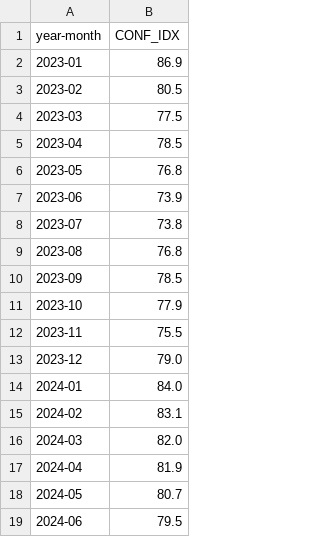
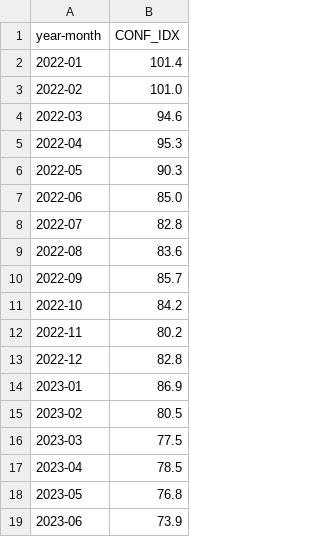
Before and after one commit to yashbankar777/STfDS-GROUP_PROJECT, a CSV file: data/consumer_conf.csv, drawn as a sheet; only a part is shown; the shorter side is filled out with more unchanged rows; the diff names each change by its address in the sheet, - before the commit and + after, or states it on an @@ line.

Commit message:
project update data

```diff
--- a/data/consumer_conf.csv
+++ b/data/consumer_conf.csv
+row 2: 2022-01 | 101.4
+row 3: 2022-02 | 101.0
+row 4: 2022-03 | 94.6
+row 5: 2022-04 | 95.3
+row 6: 2022-05 | 90.3
+row 7: 2022-06 | 85.0
+row 8: 2022-07 | 82.8
+row 9: 2022-08 | 83.6
+row 10: 2022-09 | 85.7
+row 11: 2022-10 | 84.2
+row 12: 2022-11 | 80.2
+row 13: 2022-12 | 82.8
```
Also changed, not shown: data/rba_monthly_cash_rate.csv, data/spending_millions.csv, 1 other file.
